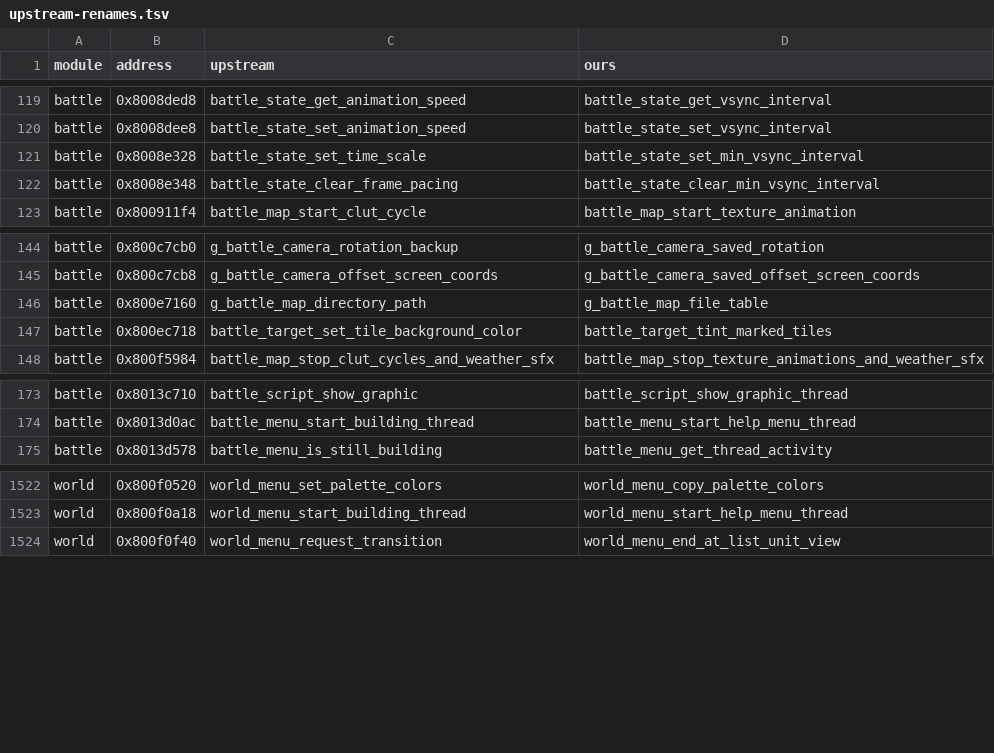
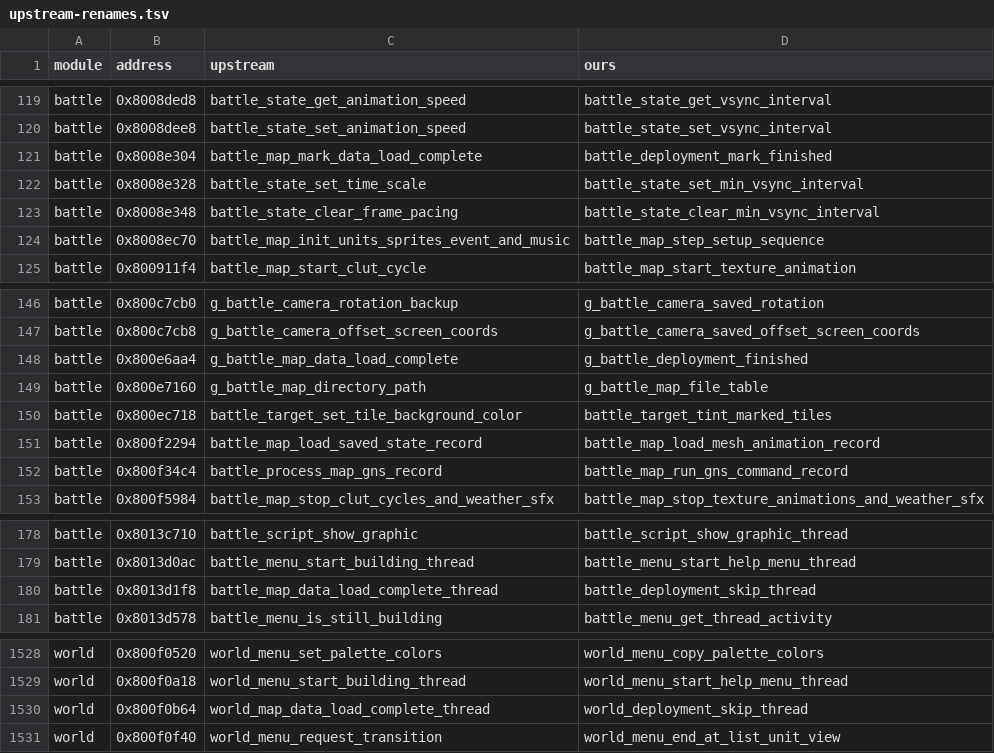
Before and after one commit to LuizORAS/fft_decomp-semantic, a TSV file: docs/upstream-renames.tsv, drawn as a sheet; only a part is shown, gaps mark what is left out.

```diff
--- a/docs/upstream-renames.tsv
+++ b/docs/upstream-renames.tsv
@@ -120,4 +120,6 @@ battle	0x8008ded8	battle_state_get_animation_speed	battle_state_get_vsync_interv
 battle	0x8008dee8	battle_state_set_animation_speed	battle_state_set_vsync_interval
+battle	0x8008e304	battle_map_mark_data_load_complete	battle_deployment_mark_finished
 battle	0x8008e328	battle_state_set_time_scale	battle_state_set_min_vsync_interval
 battle	0x8008e348	battle_state_clear_frame_pacing	battle_state_clear_min_vsync_interval
+battle	0x8008ec70	battle_map_init_units_sprites_event_and_music	battle_map_step_setup_sequence
 battle	0x800911f4	battle_map_start_clut_cycle	battle_map_start_texture_animation
@@ -145,4 +147,7 @@ battle	0x800c7cb0	g_battle_camera_rotation_backup	g_battle_camera_saved_rotation
 battle	0x800c7cb8	g_battle_camera_offset_screen_coords	g_battle_camera_saved_offset_screen_coords
+battle	0x800e6aa4	g_battle_map_data_load_complete	g_battle_deployment_finished
 battle	0x800e7160	g_battle_map_directory_path	g_battle_map_file_table
 battle	0x800ec718	battle_target_set_tile_background_color	battle_target_tint_marked_tiles
+battle	0x800f2294	battle_map_load_saved_state_record	battle_map_load_mesh_animation_record
+battle	0x800f34c4	battle_process_map_gns_record	battle_map_run_gns_command_record
 battle	0x800f5984	battle_map_stop_clut_cycles_and_weather_sfx	battle_map_stop_texture_animations_and_weather_sfx
@@ -174,2 +179,3 @@ battle	0x8013c710	battle_script_show_graphic	battle_script_show_graphic_thread
 battle	0x8013d0ac	battle_menu_start_building_thread	battle_menu_start_help_menu_thread
+battle	0x8013d1f8	battle_map_data_load_complete_thread	battle_deployment_skip_thread
 battle	0x8013d578	battle_menu_is_still_building	battle_menu_get_thread_activity
@@ -1523,2 +1529,3 @@ world	0x800f0520	world_menu_set_palette_colors	world_menu_copy_palette_colors
 world	0x800f0a18	world_menu_start_building_thread	world_menu_start_help_menu_thread
+world	0x800f0b64	world_map_data_load_complete_thread	world_deployment_skip_thread
 world	0x800f0f40	world_menu_request_transition	world_menu_end_at_list_unit_view
```
Also changed, not shown: 23 other files.
